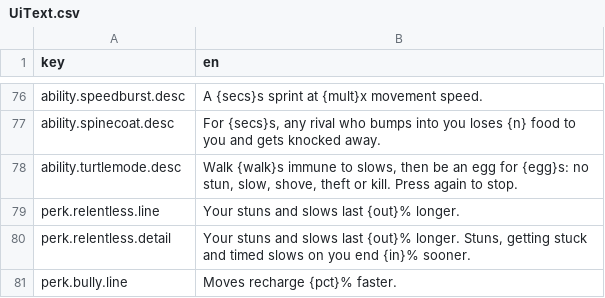
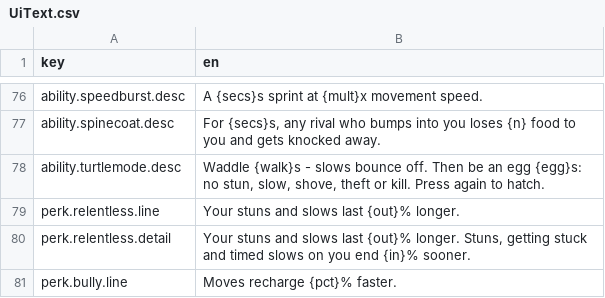
Before and after one commit to mtejedorg/CluckWars, a CSV file: Assets/_Game/Resources/Text/UiText.csv, drawn as a sheet; only a part is shown, gaps mark what is left out.

```diff
--- a/Assets/_Game/Resources/Text/UiText.csv
+++ b/Assets/_Game/Resources/Text/UiText.csv
@@ -77,3 +77,3 @@ ability.speedburst.desc,A {secs}s sprint at {mult}x movement speed.
 ability.spinecoat.desc,"For {secs}s, any rival who bumps into you loses {n} food to you and gets knocked away."
-ability.turtlemode.desc,"Walk {walk}s immune to slows, then be an egg for {egg}s: no stun, slow, shove, theft or kill. Press again to stop."
+ability.turtlemode.desc,"Waddle {walk}s - slows bounce off. Then be an egg {egg}s: no stun, slow, shove, theft or kill. Press again to hatch."
 perk.relentless.line,Your stuns and slows last {out}% longer.
```
Also changed, not shown: 9 other files.
